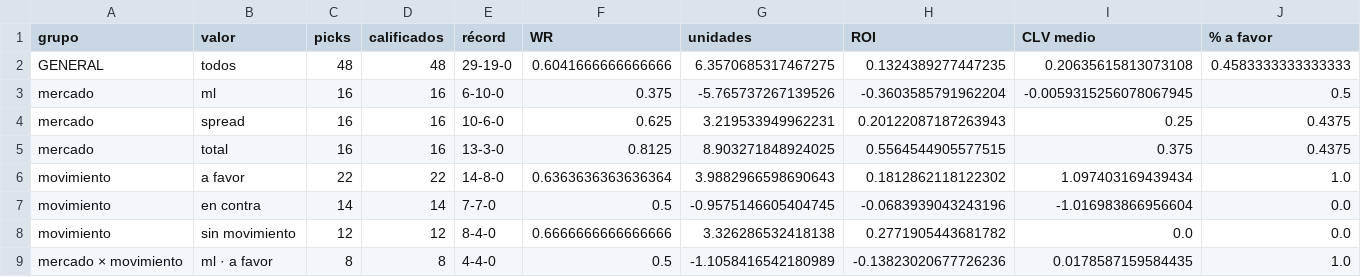
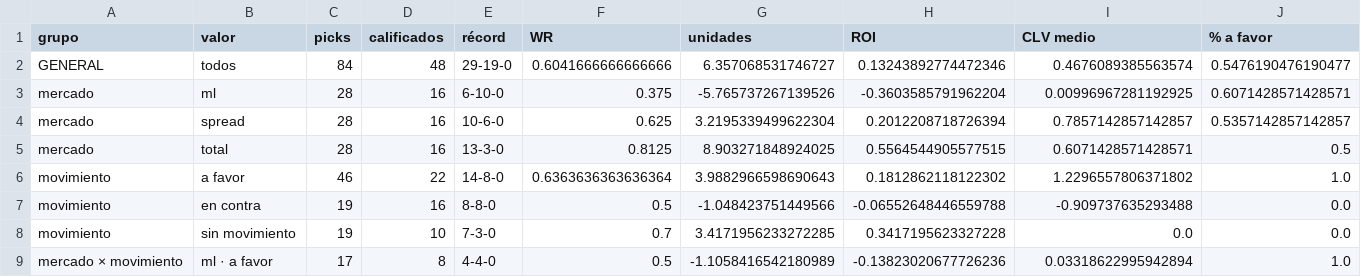
Before and after one commit to DaveBarracuda/nba-quant, a CSV file: ledger/summary.csv, drawn as a sheet; only a part is shown; the diff covers the shown part only.

Commit message:
chore(ledger): picks al 2026-10-23

```diff
--- a/ledger/summary.csv
+++ b/ledger/summary.csv
@@ -1,9 +1,9 @@
 grupo,valor,picks,calificados,récord,WR,unidades,ROI,CLV medio,% a favor
-GENERAL,todos,48,48,29-19-0,0.6041666666666666,6.3570685317467275,0.1324389277447235,0.20635615813073108,0.4583333333333333
-mercado,ml,16,16,6-10-0,0.375,-5.765737267139526,-0.3603585791962204,-0.0059315256078067945,0.5
-mercado,spread,16,16,10-6-0,0.625,3.219533949962231,0.20122087187263943,0.25,0.4375
-mercado,total,16,16,13-3-0,0.8125,8.903271848924025,0.5564544905577515,0.375,0.4375
-movimiento,a favor,22,22,14-8-0,0.6363636363636364,3.9882966598690643,0.1812862118122302,1.097403169439434,1.0
-movimiento,en contra,14,14,7-7-0,0.5,-0.9575146605404745,-0.0683939043243196,-1.016983866956604,0.0
-movimiento,sin movimiento,12,12,8-4-0,0.6666666666666666,3.326286532418138,0.2771905443681782,0.0,0.0
-mercado × movimiento,ml · a favor,8,8,4-4-0,0.5,-1.1058416542180989,-0.13823020677726236,0.0178587159584435,1.0
+GENERAL,todos,84,48,29-19-0,0.6041666666666666,6.357068531746727,0.13243892774472346,0.4676089385563574,0.5476190476190477
+mercado,ml,28,16,6-10-0,0.375,-5.765737267139526,-0.3603585791962204,0.00996967281192925,0.6071428571428571
+mercado,spread,28,16,10-6-0,0.625,3.2195339499622304,0.2012208718726394,0.7857142857142857,0.5357142857142857
+mercado,total,28,16,13-3-0,0.8125,8.903271848924025,0.5564544905577515,0.6071428571428571,0.5
+movimiento,a favor,46,22,14-8-0,0.6363636363636364,3.9882966598690643,0.1812862118122302,1.2296557806371802,1.0
+movimiento,en contra,19,16,8-8-0,0.5,-1.048423751449566,-0.06552648446559788,-0.909737635293488,0.0
+movimiento,sin movimiento,19,10,7-3-0,0.7,3.4171956233272285,0.3417195623327228,0.0,0.0
+mercado × movimiento,ml · a favor,17,8,4-4-0,0.5,-1.1058416542180989,-0.13823020677726236,0.03318622995942894,1.0
```
Also changed, not shown: 54 edited cells elsewhere in this file, 2 other files.
